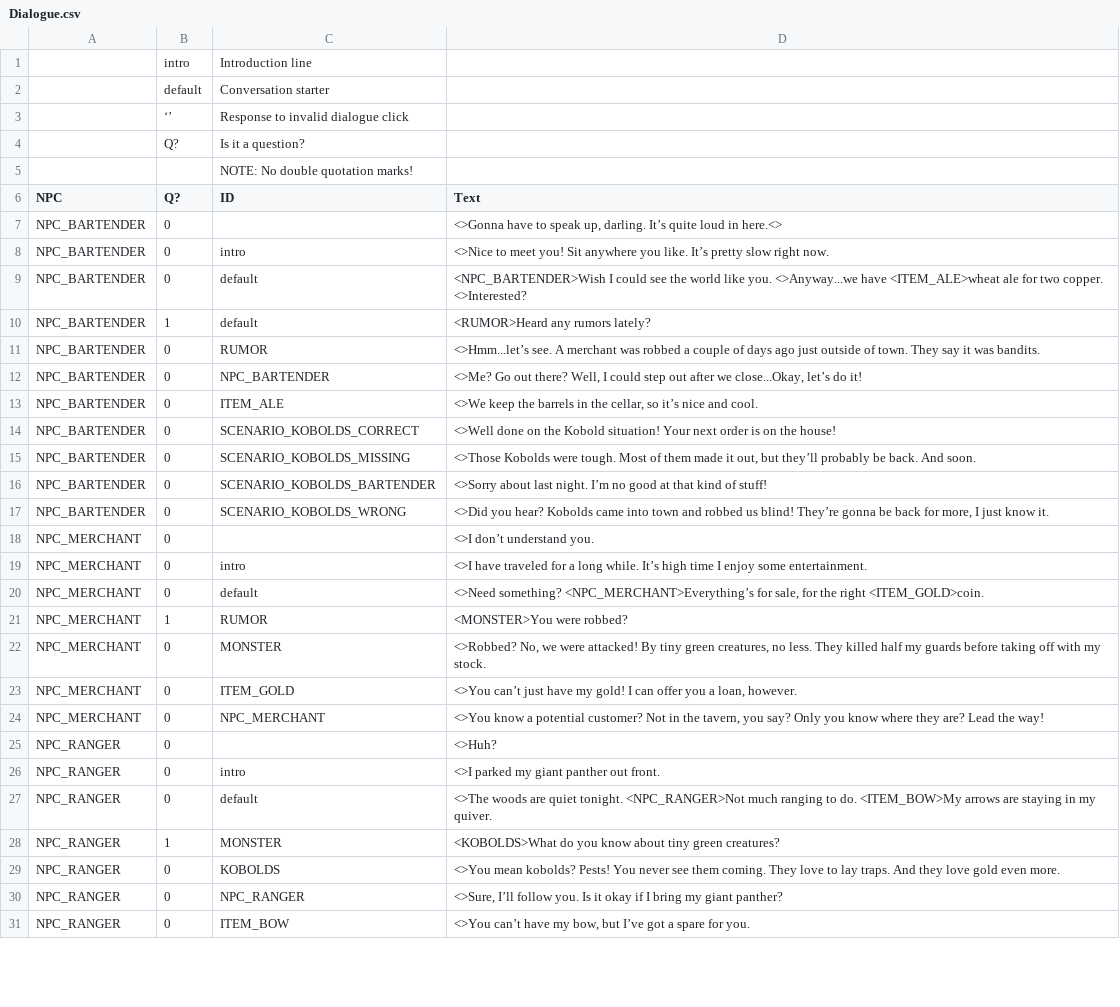
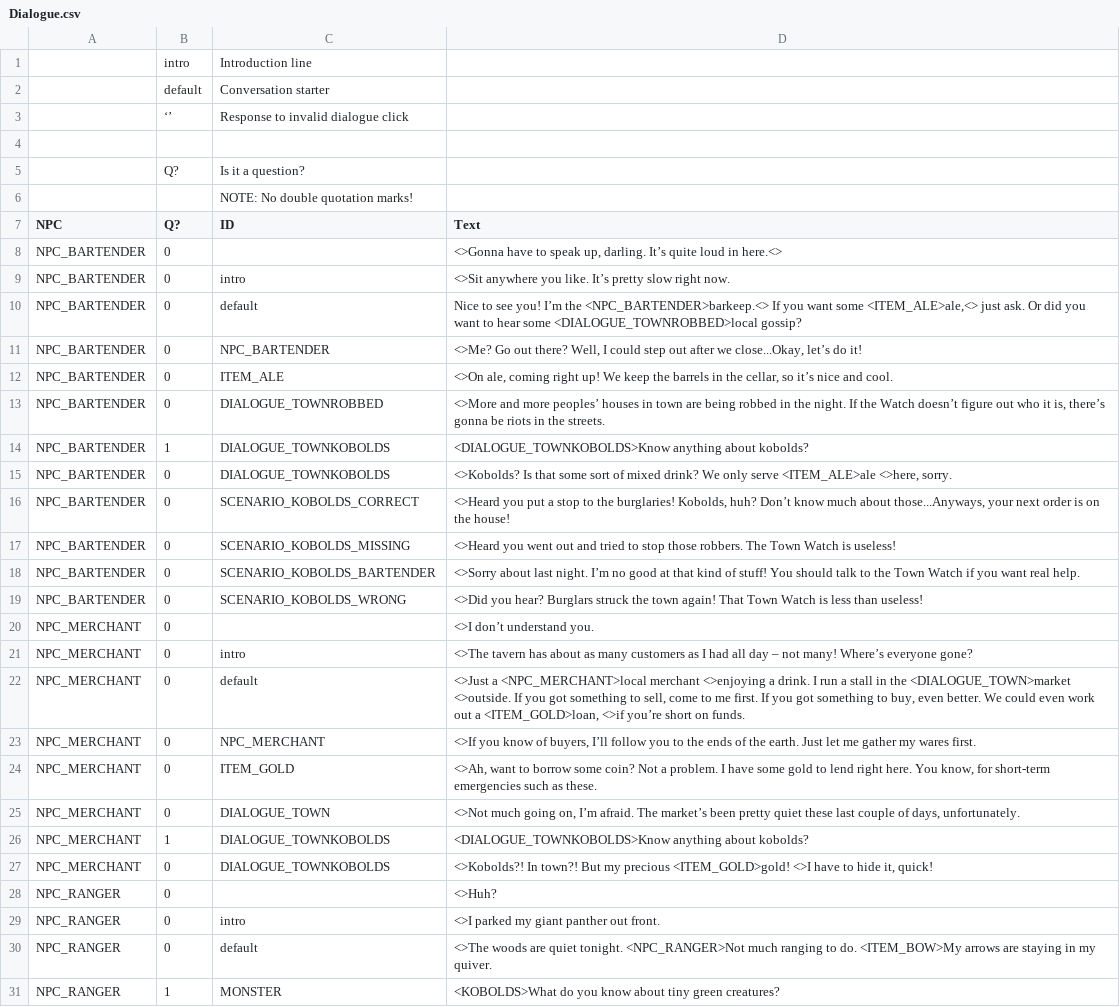
Before and after one commit to MessinaBrothers/YouMeetInATavern, a CSV file: YouMeetInATavern/Assets/Resources/Dialogue.csv, drawn as a sheet; only a part is shown; the shorter side is filled out with more unchanged rows; the diff covers the shown part only.

Commit message:
Updated intro scenario. Every NPC can be recruited, give an item, and/or give info about the town

```diff
--- a/YouMeetInATavern/Assets/Resources/Dialogue.csv
+++ b/YouMeetInATavern/Assets/Resources/Dialogue.csv
@@ -3,2 +3,3 @@
 ,‘’,Response to invalid dialogue click,
+,,,
 ,Q?,Is it a question?,
@@ -7,19 +8,21 @@ NPC,Q?,ID,Text
 NPC_BARTENDER,0,,"<>Gonna have to speak up, darling. It’s quite loud in here.<>"
-NPC_BARTENDER,0,intro,<>Nice to meet you! Sit anywhere you like. It’s pretty slow right now.
-NPC_BARTENDER,0,default,<NPC_BARTENDER>Wish I could see the world like you. <>Anyway...we have <ITEM_ALE>wheat ale for two copper. <>Interested?
-NPC_BARTENDER,1,default,<RUMOR>Heard any rumors lately?
-NPC_BARTENDER,0,RUMOR,<>Hmm...let’s see. A merchant was robbed a couple of days ago just outside of town. They say it was bandits.
+NPC_BARTENDER,0,intro,<>Sit anywhere you like. It’s pretty slow right now.
+NPC_BARTENDER,0,default,"Nice to see you! I’m the <NPC_BARTENDER>barkeep.<> If you want some <ITEM_ALE>ale,<> just ask. Or did you want to hear some <DIALOGUE_TOWNROBBED>local gossip?"
 NPC_BARTENDER,0,NPC_BARTENDER,"<>Me? Go out there? Well, I could step out after we close...Okay, let’s do it!"
-NPC_BARTENDER,0,ITEM_ALE,"<>We keep the barrels in the cellar, so it’s nice and cool."
-NPC_BARTENDER,0,SCENARIO_KOBOLDS_CORRECT,<>Well done on the Kobold situation! Your next order is on the house!
-NPC_BARTENDER,0,SCENARIO_KOBOLDS_MISSING,"<>Those Kobolds were tough. Most of them made it out, but they’ll probably be back. And soon."
-NPC_BARTENDER,0,SCENARIO_KOBOLDS_BARTENDER,<>Sorry about last night. I’m no good at that kind of stuff!
-NPC_BARTENDER,0,SCENARIO_KOBOLDS_WRONG,"<>Did you hear? Kobolds came into town and robbed us blind! They’re gonna be back for more, I just know it."
+NPC_BARTENDER,0,ITEM_ALE,"<>On ale, coming right up! We keep the barrels in the cellar, so it’s nice and cool."
+NPC_BARTENDER,0,DIALOGUE_TOWNROBBED,"<>More and more peoples’ houses in town are being robbed in the night. If the Watch doesn’t figure out who it is, there’s gonna be riots in the streets."
+NPC_BARTENDER,1,DIALOGUE_TOWNKOBOLDS,<DIALOGUE_TOWNKOBOLDS>Know anything about kobolds?
+NPC_BARTENDER,0,DIALOGUE_TOWNKOBOLDS,"<>Kobolds? Is that some sort of mixed drink? We only serve <ITEM_ALE>ale <>here, sorry."
+NPC_BARTENDER,0,SCENARIO_KOBOLDS_CORRECT,"<>Heard you put a stop to the burglaries! Kobolds, huh? Don’t know much about those...Anyways, your next order is on the house!"
+NPC_BARTENDER,0,SCENARIO_KOBOLDS_MISSING,<>Heard you went out and tried to stop those robbers. The Town Watch is useless!
+NPC_BARTENDER,0,SCENARIO_KOBOLDS_BARTENDER,<>Sorry about last night. I’m no good at that kind of stuff! You should talk to the Town Watch if you want real help.
+NPC_BARTENDER,0,SCENARIO_KOBOLDS_WRONG,<>Did you hear? Burglars struck the town again! That Town Watch is less than useless!
 NPC_MERCHANT,0,,<>I don’t understand you.
-NPC_MERCHANT,0,intro,<>I have traveled for a long while. It’s high time I enjoy some entertainment.
-NPC_MERCHANT,0,default,"<>Need something? <NPC_MERCHANT>Everything’s for sale, for the right <ITEM_GOLD>coin."
-NPC_MERCHANT,1,RUMOR,<MONSTER>You were robbed?
-NPC_MERCHANT,0,MONSTER,"<>Robbed? No, we were attacked! By tiny green creatures, no less. They killed half my guards before taking off with my stock."
-NPC_MERCHANT,0,ITEM_GOLD,"<>You can’t just have my gold! I can offer you a loan, however."
-NPC_MERCHANT,0,NPC_MERCHANT,"<>You know a potential customer? Not in the tavern, you say? Only you know where they are? Lead the way!"
+NPC_MERCHANT,0,intro,<>The tavern has about as many customers as I had all day – not many! Where’s everyone gone?
+NPC_MERCHANT,0,default,"<>Just a <NPC_MERCHANT>local merchant <>enjoying a drink. I run a stall in the <DIALOGUE_TOWN>market <>outside. If you got something to sell, come to me first. If you got something to buy, even better. We could even work out a <ITEM_GOLD>loan, <>if you’re short on funds."
+NPC_MERCHANT,0,NPC_MERCHANT,"<>If you know of buyers, I’ll follow you to the ends of the earth. Just let me gather my wares first."
+NPC_MERCHANT,0,ITEM_GOLD,"<>Ah, want to borrow some coin? Not a problem. I have some gold to lend right here. You know, for short-term emergencies such as these."
+NPC_MERCHANT,0,DIALOGUE_TOWN,"<>Not much going on, I’m afraid. The market’s been pretty quiet these last couple of days, unfortunately."
+NPC_MERCHANT,1,DIALOGUE_TOWNKOBOLDS,<DIALOGUE_TOWNKOBOLDS>Know anything about kobolds?
+NPC_MERCHANT,0,DIALOGUE_TOWNKOBOLDS,"<>Kobolds?! In town?! But my precious <ITEM_GOLD>gold! <>I have to hide it, quick!"
 NPC_RANGER,0,,<>Huh?
```
Also changed, not shown: 20 added rows, 12 removed rows and 13 edited cells elsewhere in this file, YouMeetInATavern/Assets/Resources/NPCs.csv, YouMeetInATavern/Assets/Resources/Scenarios.csv, 4 other files.
